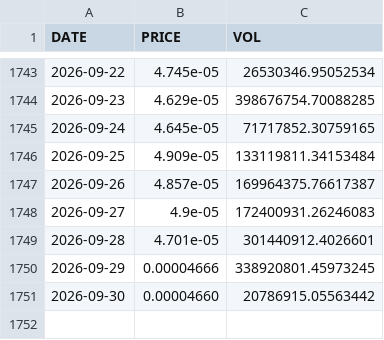
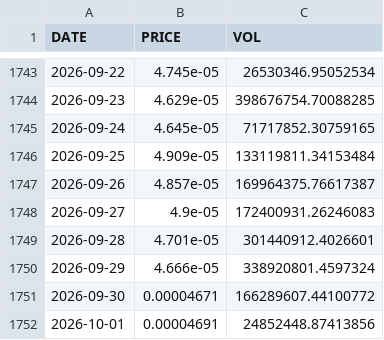
Before and after one commit to mtallonb/trading-alg, a CSV file: data/prices_with_volume/LUNAEUR_DAILY_WITH_VOLUME.csv, drawn as a sheet; only a part is shown, gaps mark what is left out.

```diff
--- a/data/prices_with_volume/LUNAEUR_DAILY_WITH_VOLUME.csv
+++ b/data/prices_with_volume/LUNAEUR_DAILY_WITH_VOLUME.csv
@@ -1749,3 +1749,4 @@ DATE,PRICE,VOL
 2026-09-28,4.701e-05,301440912.4026601
-2026-09-29,0.00004666,338920801.45973245
-2026-09-30,0.00004660,20786915.05563442
+2026-09-29,4.666e-05,338920801.4597324
+2026-09-30,0.00004671,166289607.44100772
+2026-10-01,0.00004691,24852448.87413856
```
Also changed, not shown: data/prices_with_volume/ADAEUR_DAILY_WITH_VOLUME.csv, data/prices_with_volume/SCEUR_DAILY_WITH_VOLUME.csv, 54 other files.
